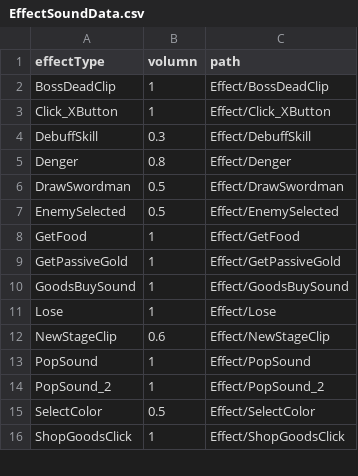
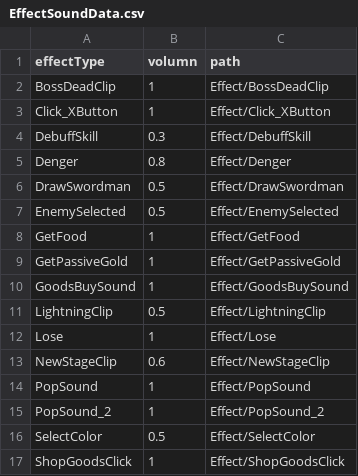
Before and after one commit to Penguin-God/TowerDefenseGame, a CSV file: Assets/Resources/Data/SoundData/EffectSoundData.csv, drawn as a sheet; only a part is shown.

```diff
--- a/Assets/Resources/Data/SoundData/EffectSoundData.csv
+++ b/Assets/Resources/Data/SoundData/EffectSoundData.csv
@@ -10,2 +10,3 @@ GetPassiveGold,1,Effect/GetPassiveGold
 GoodsBuySound,1,Effect/GoodsBuySound
+LightningClip,0.5,Effect/LightningClip
 Lose,1,Effect/Lose
```
Also changed, not shown: Assets/Resources/Data/SkillData/SkillGoodsData.csv, Assets/Resources/Data/SkillData/SkillLevelData.csv, 17 other files.
